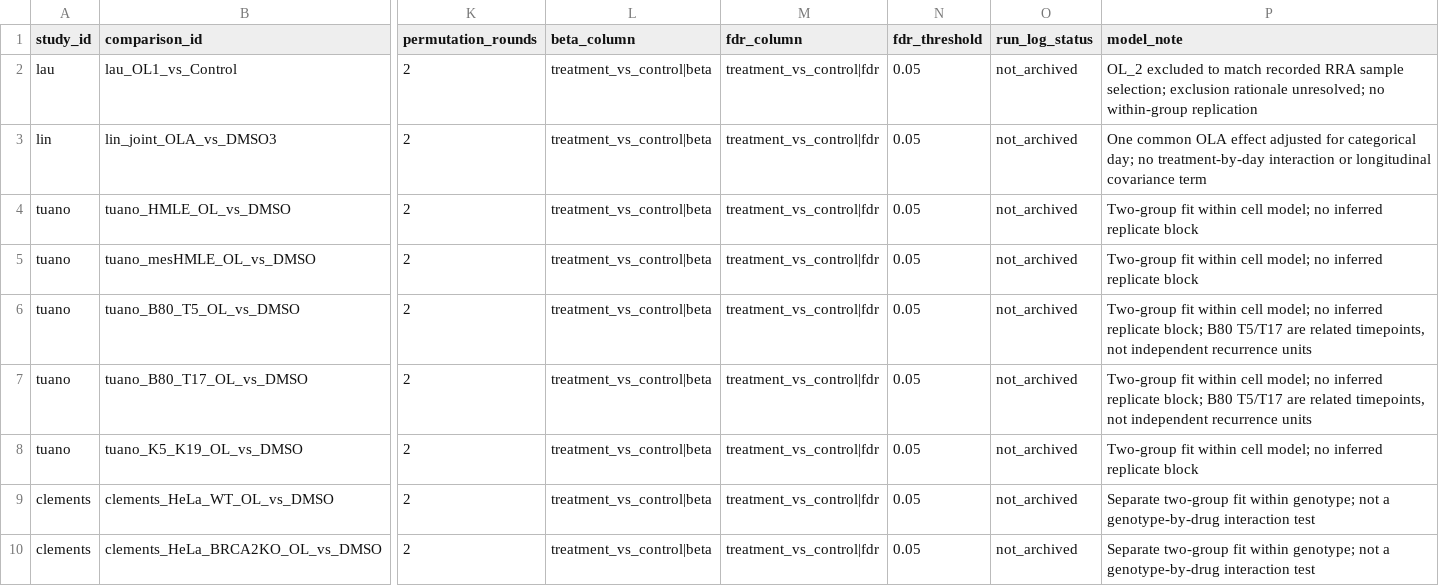
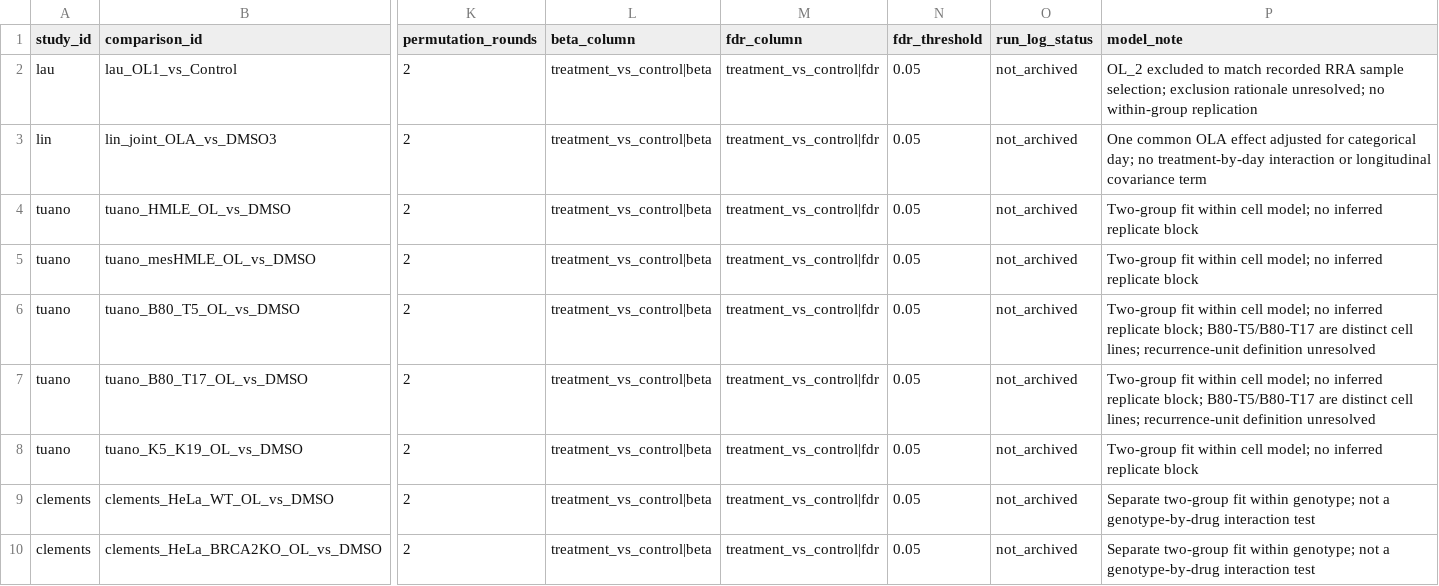
Before and after one commit to diana-samarkhanova/Olaparib-CRISPRscreen-reanalysis, a TSV file: metadata/mle_comparisons.tsv, drawn as a sheet; only a part is shown, gaps mark what is left out; the diff names each change by its address in the sheet, - before the commit and + after, or states it on an @@ line.

```diff
--- a/metadata/mle_comparisons.tsv
+++ b/metadata/mle_comparisons.tsv
-P6:P7 (model_note): …replicate block; B80 T5/T17 are related timepoints, not independent recurrence units
+P6:P7 (model_note): …replicate block; B80-T5/B80-T17 are distinct cell lines; recurrence-unit definition unresolved
```
Also changed, not shown: metadata/comparisons.tsv, metadata/studies.tsv, 15 other files.
